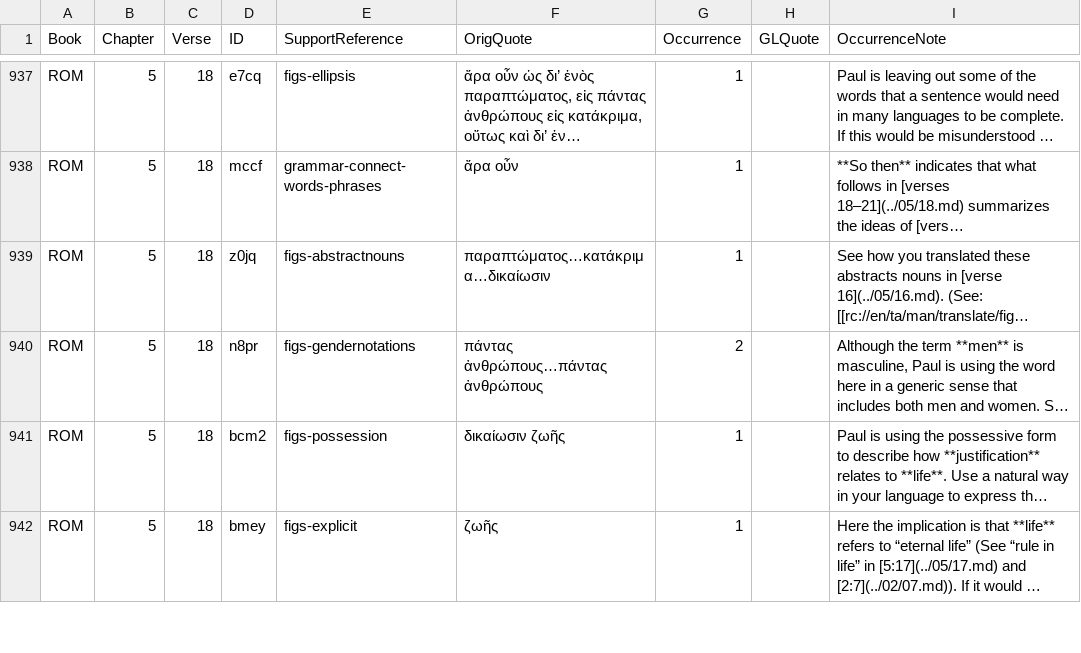
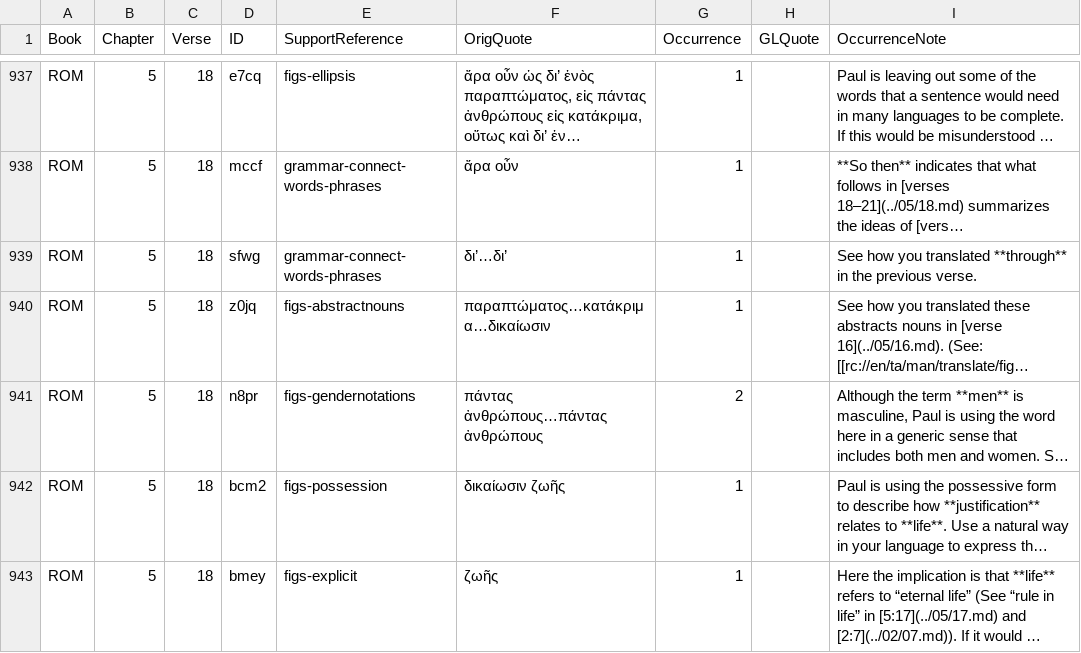
Before and after one commit to richmahn/en_tn, a TSV file: en_tn_46-ROM.tsv, drawn as a sheet; only a part is shown, gaps mark what is left out; long unchanged cells end in …; the diff names each change by its address in the sheet, - before the commit and + after, or states it on an @@ line.

Commit message:
Edit 'en_tn_46-ROM.tsv' using 'tc-create-app'

```diff
--- a/en_tn_46-ROM.tsv
+++ b/en_tn_46-ROM.tsv
+row 939: ROM | 5 | 18 | sfwg | grammar-connect-words-phrases | δι’…δι’ | 1 |  | See how you translated **through** in the previous verse.
```
